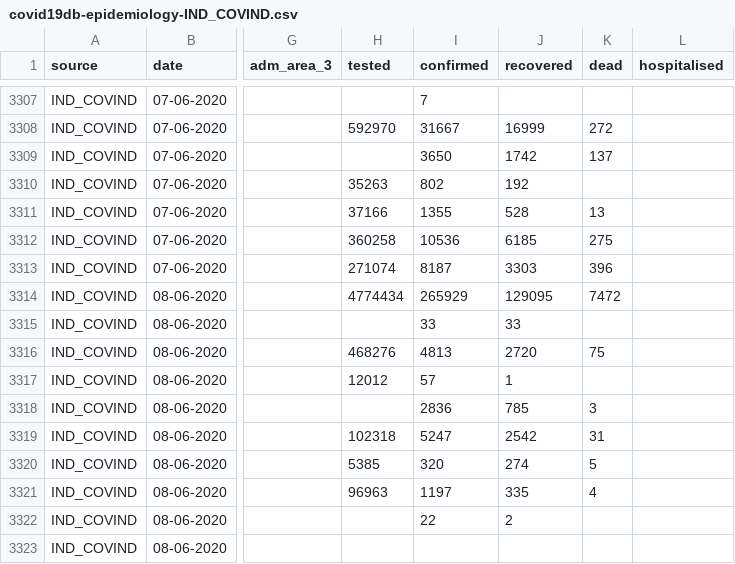
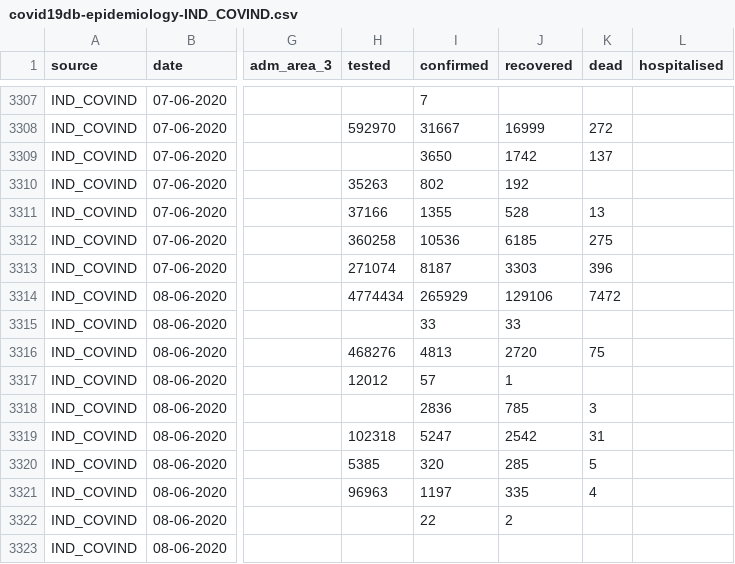
Before and after one commit to covid19db/data-archive, a CSV file: data-epidemiology/covid19db-epidemiology-IND_COVIND.csv, drawn as a sheet; only a part is shown, gaps mark what is left out; the diff names each change by its address in the sheet, - before the commit and + after, or states it on an @@ line.

```diff
--- a/data-epidemiology/covid19db-epidemiology-IND_COVIND.csv
+++ b/data-epidemiology/covid19db-epidemiology-IND_COVIND.csv
-J3314 (recovered): 129095
+J3314 (recovered): 129106
-J3320 (recovered): 274
+J3320 (recovered): 285
```
Also changed, not shown: data-epidemiology/covid19db-epidemiology-EU_ZH.csv, data-epidemiology/covid19db-epidemiology-IDN_GTPPC.csv, 8 other files.
